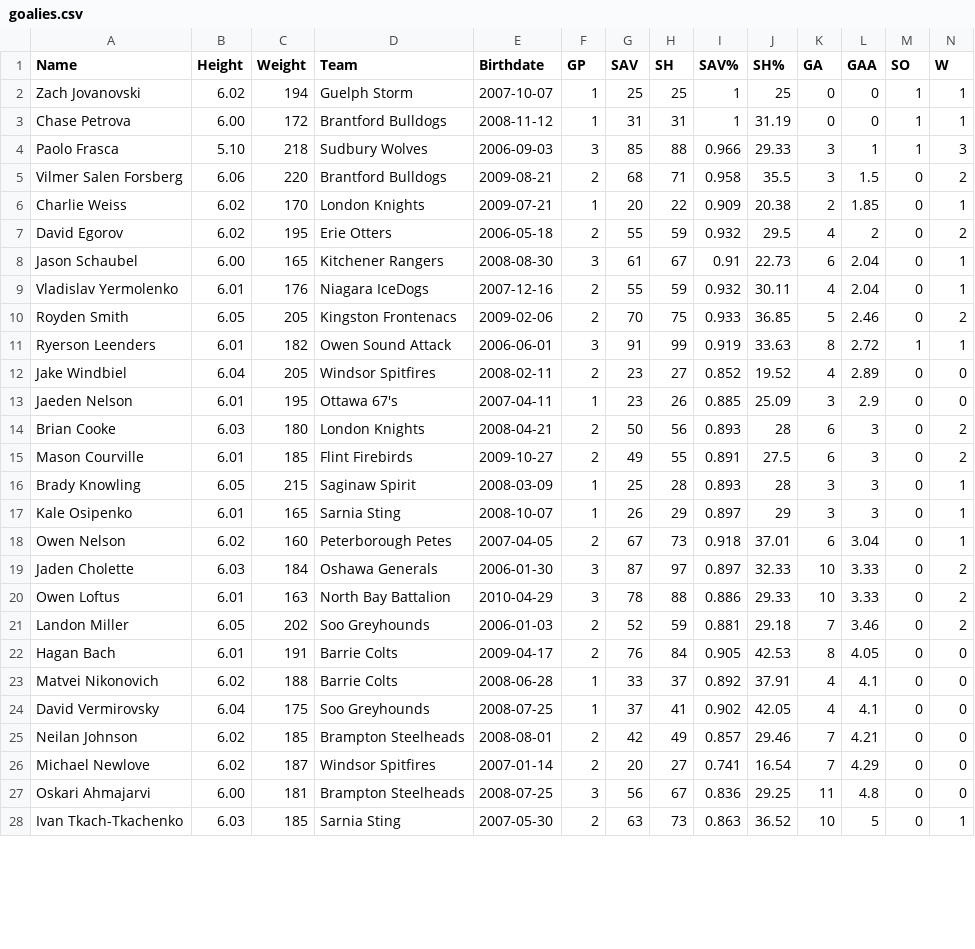
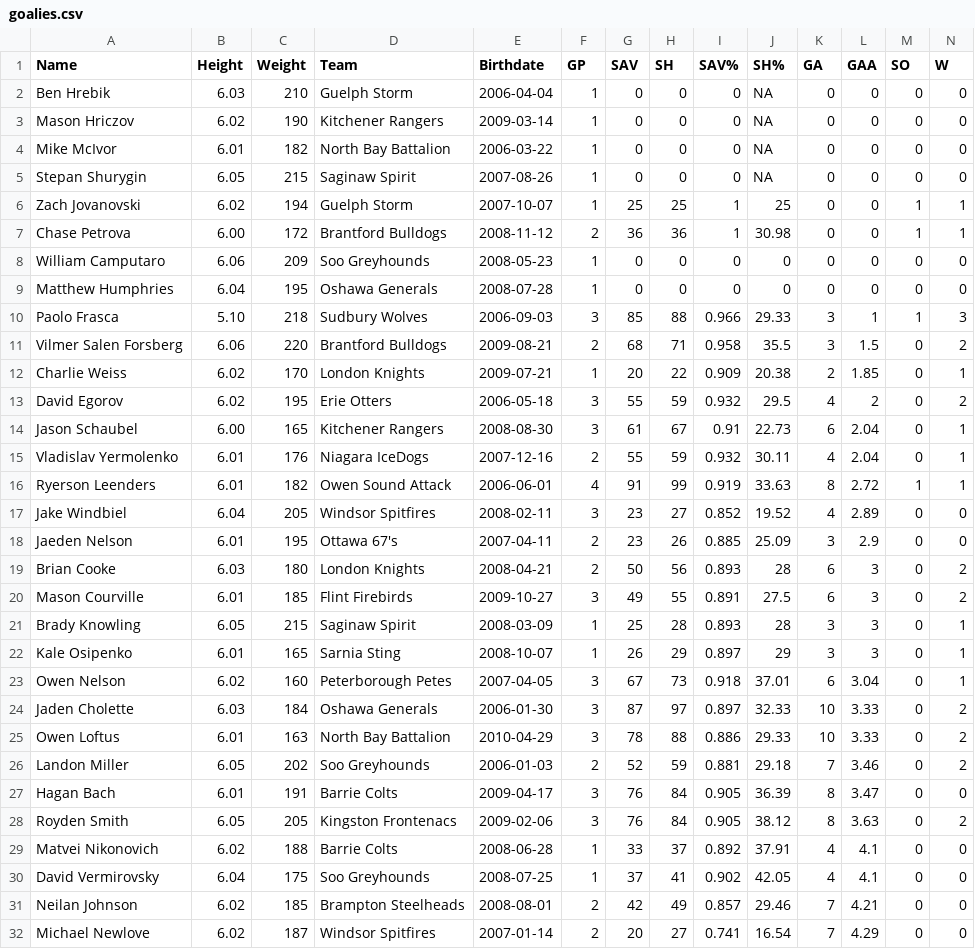
Before and after one commit to NoahCornish/OHLDataHub, a CSV file: data/current/goalies.csv, drawn as a sheet; only a part is shown; the shorter side is filled out with more unchanged rows; removed rows and columns are numbered as before the commit, all else as after; rows hold the shown columns only; the diff covers the shown part only; the diff names each change by its address in the sheet, - before the commit and + after, or states it on an @@ line.

```diff
--- a/data/current/goalies.csv
+++ b/data/current/goalies.csv
+row 2: Ben Hrebik | 6.03 | 210 | Guelph Storm | 2006-04-04 | 1 | 0 | 0 | 0 | NA | 0 | 0 | 0 | 0
+row 3: Mason Hriczov | 6.02 | 190 | Kitchener Rangers | 2009-03-14 | 1 | 0 | 0 | 0 | NA | 0 | 0 | 0 | 0
+row 4: Mike McIvor | 6.01 | 182 | North Bay Battalion | 2006-03-22 | 1 | 0 | 0 | 0 | NA | 0 | 0 | 0 | 0
+row 5: Stepan Shurygin | 6.05 | 215 | Saginaw Spirit | 2007-08-26 | 1 | 0 | 0 | 0 | NA | 0 | 0 | 0 | 0
-F7 (GP): 1
+F7 (GP): 2
-G7 (SAV): 31
+G7 (SAV): 36
-H7 (SH): 31
+H7 (SH): 36
-J7 (SH%): 31.19
+J7 (SH%): 30.98
+row 8: William Camputaro | 6.06 | 209 | Soo Greyhounds | 2008-05-23 | 1 | 0 | 0 | 0 | 0 | 0 | 0 | 0 | 0
+row 9: Matthew Humphries | 6.04 | 195 | Oshawa Generals | 2008-07-28 | 1 | 0 | 0 | 0 | 0 | 0 | 0 | 0 | 0
-F13 (GP): 2
+F13 (GP): 3
-row 10: Royden Smith | 6.05 | 205 | Kingston Frontenacs | 2009-02-06 | 2 | 70 | 75 | 0.933 | 36.85 | 5 | 2.46 | 0 | 2
-F16 (GP): 3
+F16 (GP): 4
-F17 (GP): 2
+F17 (GP): 3
-F18 (GP): 1
+F18 (GP): 2
-F20 (GP): 2
+F20 (GP): 3
-F23 (GP): 2
+F23 (GP): 3
-F27 (GP): 2
+F27 (GP): 3
-J27 (SH%): 42.53
+J27 (SH%): 36.39
-L27 (GAA): 4.05
+L27 (GAA): 3.47
+row 28: Royden Smith | 6.05 | 205 | Kingston Frontenacs | 2009-02-06 | 3 | 76 | 84 | 0.905 | 38.12 | 8 | 3.63 | 0 | 2
```
Also changed, not shown: 3 edited cells elsewhere in this file, data/current/draft.csv, data/current/ev.csv, 5 other files.
